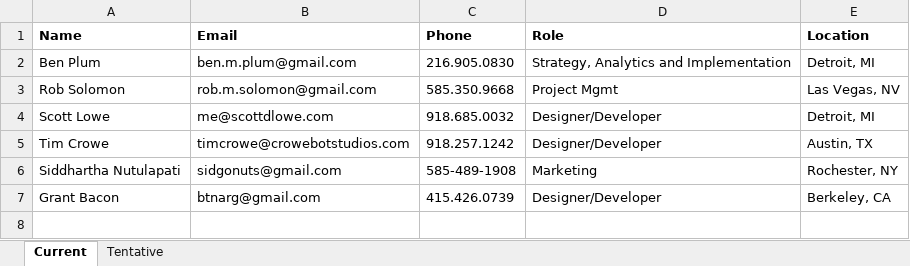
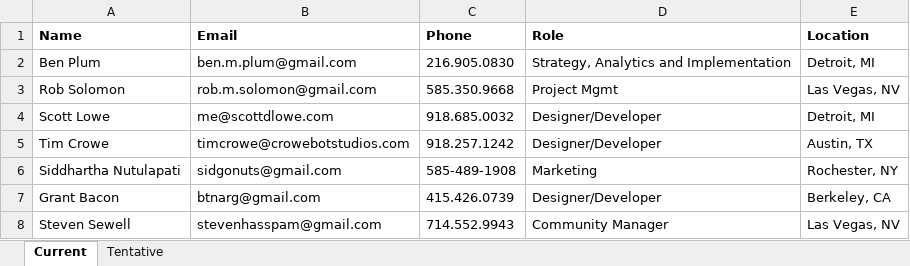
Before and after one commit to TheInformationParty/Original_Documents_2013, an Excel workbook: Our Team/Contact Info.xlsx, sheet Current, drawn as a sheet; values as stored, in another font and other column widths than the file's, no borders; charts and pictures not drawn; the diff names each change by its address in the sheet, - before the commit and + after, or states it on an @@ line.

```diff
--- a/Our Team/Contact Info.xlsx (sheet Current)
+++ b/Our Team/Contact Info.xlsx (sheet Current)
+row 8: Steven Sewell | stevenhasspam@gmail.com | 714.552.9943 | Community Manager | Las Vegas, NV
```
Also changed, not shown: Our Team/Bios (Responses).xlsx.
